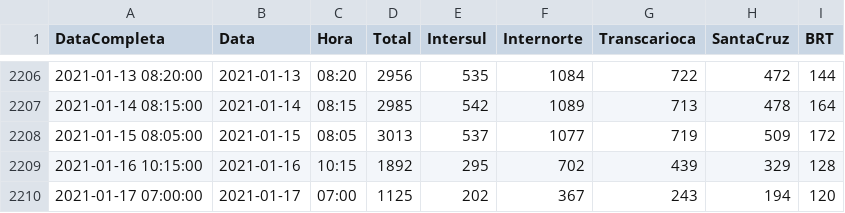
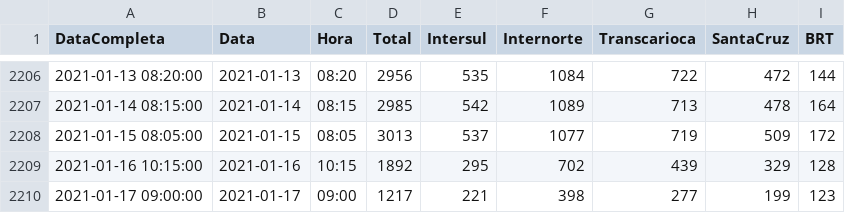
Before and after one commit to gbragaalves/OnibusRio, a CSV file: MaximoOnibusDia.csv, drawn as a sheet; only a part is shown, gaps mark what is left out.

```diff
--- a/MaximoOnibusDia.csv
+++ b/MaximoOnibusDia.csv
@@ -2209,2 +2209,2 @@
 "2021-01-16 10:15:00";"2021-01-16";"10:15";1892;295;702;439;329;128
-"2021-01-17 07:00:00";"2021-01-17";"07:00";1125;202;367;243;194;120
+"2021-01-17 09:00:00";"2021-01-17";"09:00";1217;221;398;277;199;123
```
Also changed, not shown: QuantidadeOnibus/QuantidadeOnibus.csv, 1 other file.
